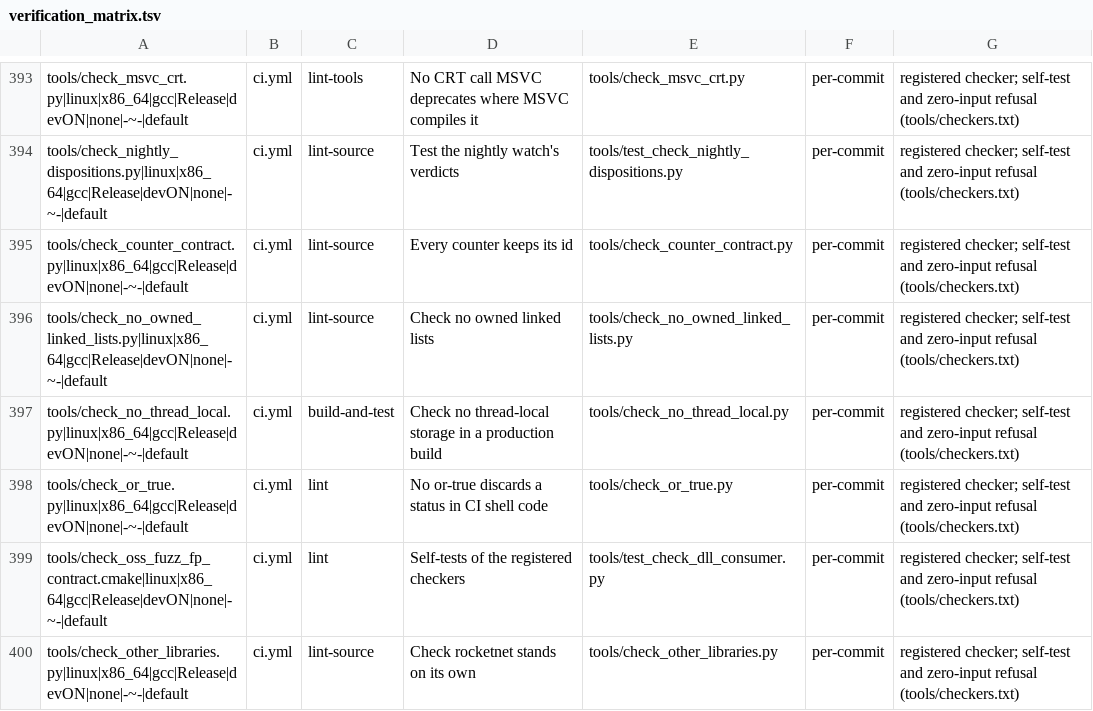
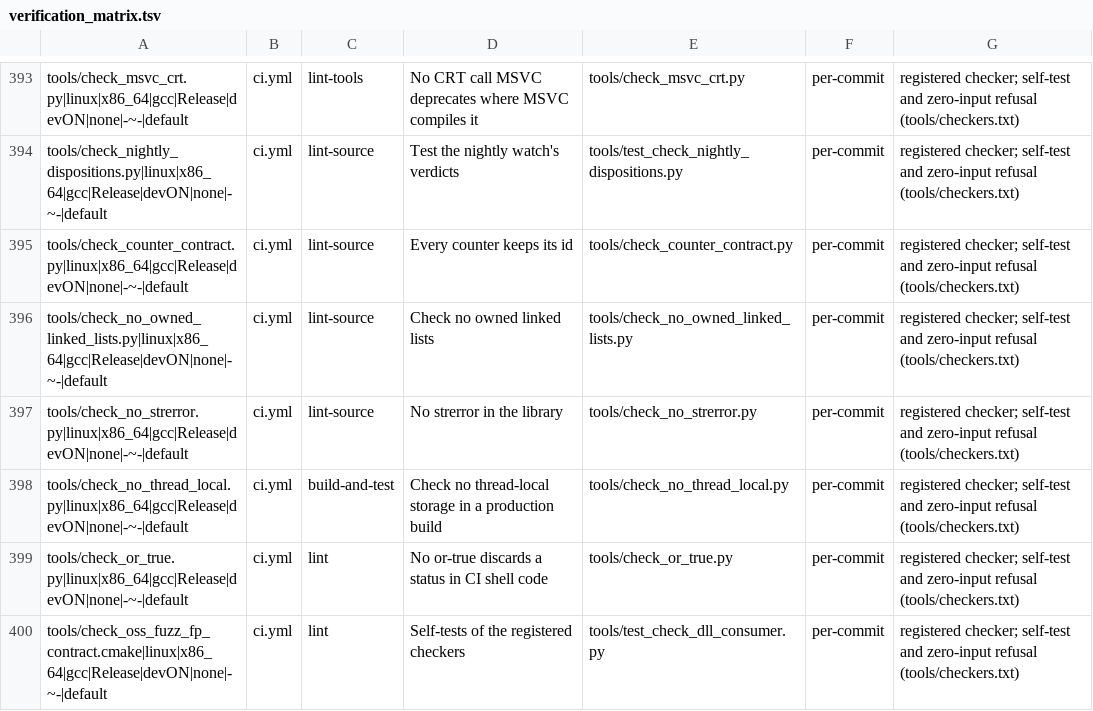
Before and after one commit to mas-bandwidth/rocketnet, a TSV file: tools/verification_matrix.tsv, drawn as a sheet; only a part is shown, gaps mark what is left out; the shorter side is filled out with more unchanged rows.

```diff
--- a/tools/verification_matrix.tsv
+++ b/tools/verification_matrix.tsv
@@ -396,2 +396,3 @@ tools/check_counter_contract.py|linux|x86_64|gcc|Release|devON|none|-~-|default
 tools/check_no_owned_linked_lists.py|linux|x86_64|gcc|Release|devON|none|-~-|default	ci.yml	lint-source	Check no owned linked lists	tools/check_no_owned_linked_lists.py	per-commit	registered checker; self-test and zero-input refusal (tools/checkers.txt)
+tools/check_no_strerror.py|linux|x86_64|gcc|Release|devON|none|-~-|default	ci.yml	lint-source	No strerror in the library	tools/check_no_strerror.py	per-commit	registered checker; self-test and zero-input refusal (tools/checkers.txt)
 tools/check_no_thread_local.py|linux|x86_64|gcc|Release|devON|none|-~-|default	ci.yml	build-and-test	Check no thread-local storage in a production build	tools/check_no_thread_local.py	per-commit	registered checker; self-test and zero-input refusal (tools/checkers.txt)
```
Also changed, not shown: tools/planted_violations.tsv, 8 other files.
